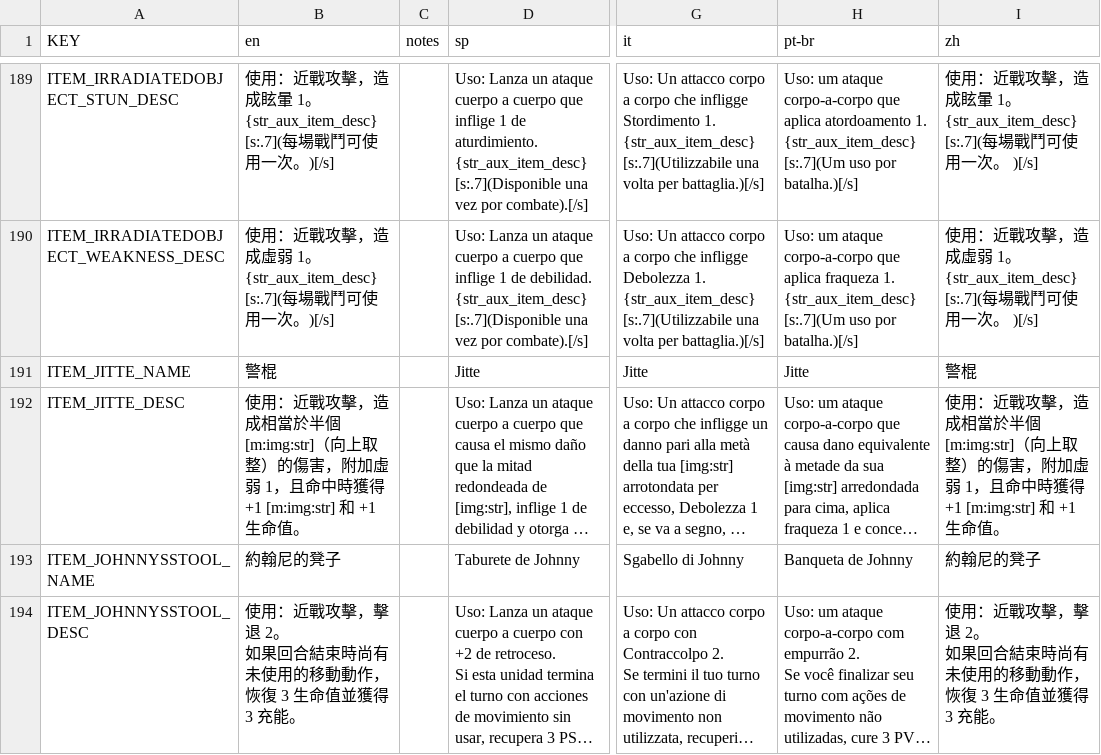
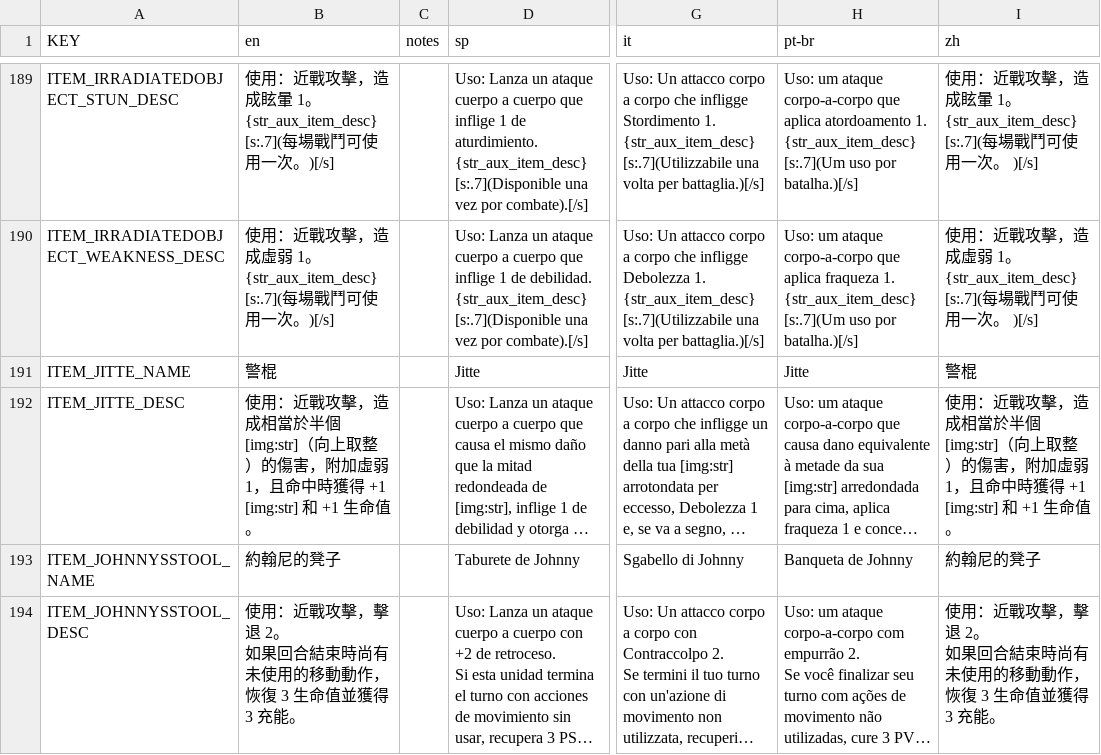
Before and after one commit to imxd/Mewgenics-TranditionalChinese-Translation, a CSV file: data/text/items.csv, drawn as a sheet; only a part is shown, gaps mark what is left out; long unchanged cells end in …; the diff names each change by its address in the sheet, - before the commit and + after, or states it on an @@ line.

Commit message:
fix: 修正技能與物品描述的標記不一致問題
- 調整 ITEM_JITTE_DESC, ABILITY_SHRED2_DESC, ABILITY_CHOMP_DESC 等條目中 `[m:img:str]` 為 `[img:str]`
- 修正`KEYWORD_PROMOTE_DESC`與`KEYWORD_PROMOTE2_DESC`中的標記錯誤
- 更新 `.gitignore`，加入 `CLAUDE.md`

```diff
--- a/data/text/items.csv
+++ b/data/text/items.csv
-B192 (en): …當於半個[m:img:str]（向上取整）的傷害，附加虛弱 1，且命中時獲得 +1 [m:img:str] 和 +1 生…
+B192 (en): …當於半個[img:str]（向上取整）的傷害，附加虛弱 1，且命中時獲得 +1 [img:str] 和 +1 生…
-I192 (zh): …當於半個[m:img:str]（向上取整）的傷害，附加虛弱 1，且命中時獲得 +1 [m:img:str] 和 +1 生…
+I192 (zh): …當於半個[img:str]（向上取整）的傷害，附加虛弱 1，且命中時獲得 +1 [img:str] 和 +1 生…
```
Also changed, not shown: data/text/keyword_tooltips.csv, 2 other files.
